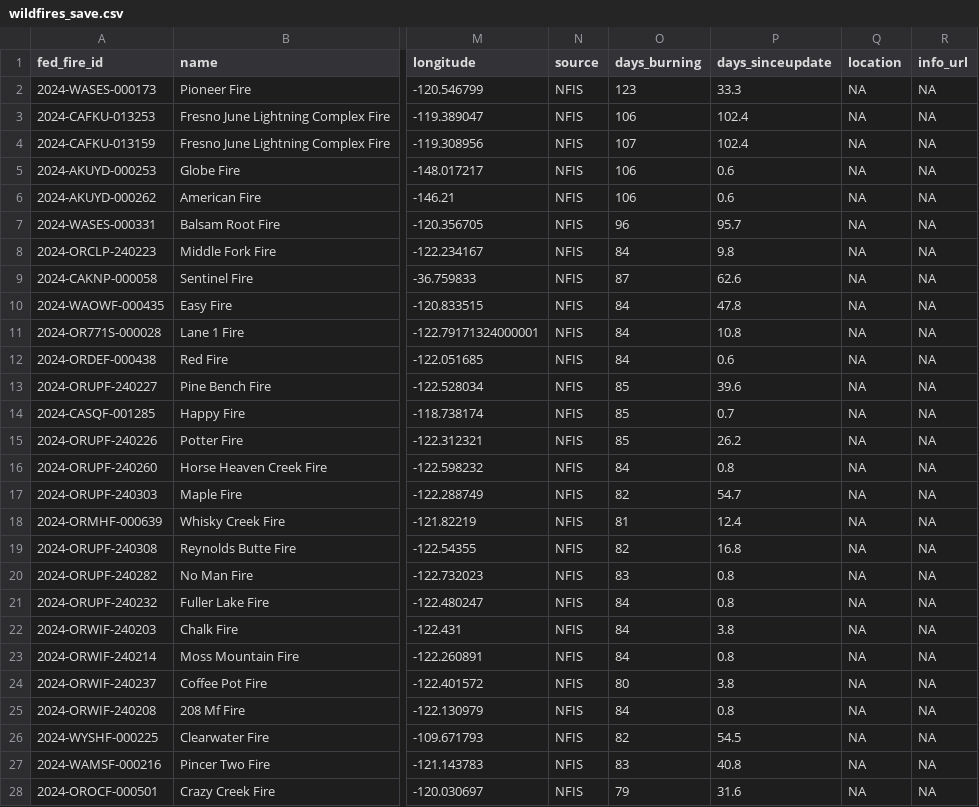
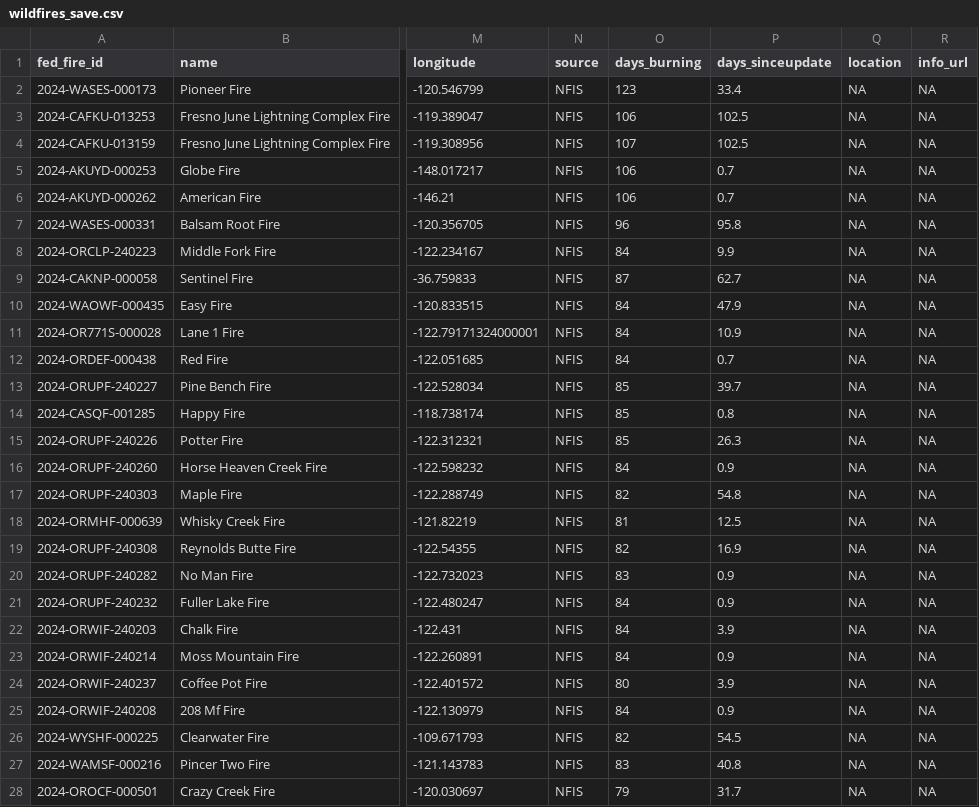
Before and after one commit to cbs-news-data/wildfire_watch, a CSV file: data/wildfires_save.csv, drawn as a sheet; only a part is shown, gaps mark what is left out; the diff covers the shown part only; the diff names each change by its address in the sheet, - before the commit and + after, or states it on an @@ line.

Commit message:
Wildfires data updated!

```diff
--- a/data/wildfires_save.csv
+++ b/data/wildfires_save.csv
-P2 (days_sinceupdate): 33.3
+P2 (days_sinceupdate): 33.4
-P3:P4 (days_sinceupdate): 102.4
+P3:P4 (days_sinceupdate): 102.5
-P5:P6 (days_sinceupdate): 0.6
+P5:P6 (days_sinceupdate): 0.7
-P7 (days_sinceupdate): 95.7
+P7 (days_sinceupdate): 95.8
-P8 (days_sinceupdate): 9.8
+P8 (days_sinceupdate): 9.9
-P9 (days_sinceupdate): 62.6
+P9 (days_sinceupdate): 62.7
-P10 (days_sinceupdate): 47.8
+P10 (days_sinceupdate): 47.9
-P11 (days_sinceupdate): 10.8
+P11 (days_sinceupdate): 10.9
-P12 (days_sinceupdate): 0.6
+P12 (days_sinceupdate): 0.7
-P13 (days_sinceupdate): 39.6
+P13 (days_sinceupdate): 39.7
-P14 (days_sinceupdate): 0.7
+P14 (days_sinceupdate): 0.8
-P15 (days_sinceupdate): 26.2
+P15 (days_sinceupdate): 26.3
-P16 (days_sinceupdate): 0.8
+P16 (days_sinceupdate): 0.9
-P17 (days_sinceupdate): 54.7
+P17 (days_sinceupdate): 54.8
-P18 (days_sinceupdate): 12.4
+P18 (days_sinceupdate): 12.5
-P19 (days_sinceupdate): 16.8
+P19 (days_sinceupdate): 16.9
-P20:P21 (days_sinceupdate): 0.8
+P20:P21 (days_sinceupdate): 0.9
-P22 (days_sinceupdate): 3.8
+P22 (days_sinceupdate): 3.9
-P23 (days_sinceupdate): 0.8
+P23 (days_sinceupdate): 0.9
-P24 (days_sinceupdate): 3.8
+P24 (days_sinceupdate): 3.9
-P25 (days_sinceupdate): 0.8
+P25 (days_sinceupdate): 0.9
-P28 (days_sinceupdate): 31.6
+P28 (days_sinceupdate): 31.7
```
Also changed, not shown: 88 edited cells elsewhere in this file, 3 other files.
